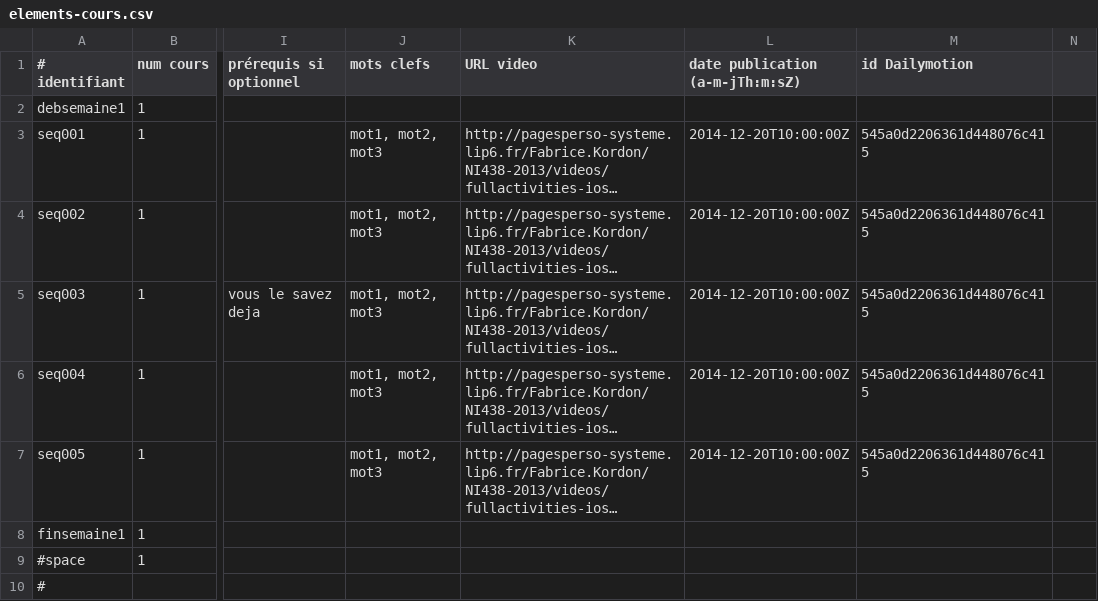
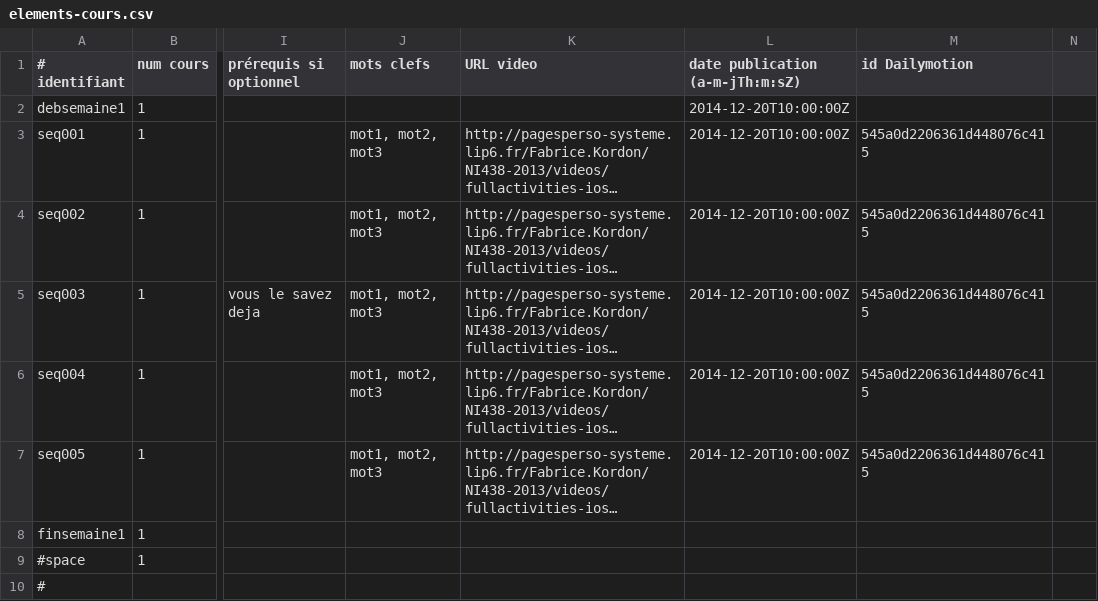
Before and after one commit to fkordon/GaNyMEDE, a CSV file: ConstructionData/Cartographie/elements-cours.csv, drawn as a sheet; only a part is shown, gaps mark what is left out; long unchanged cells end in …; the diff names each change by its address in the sheet, - before the commit and + after, or states it on an @@ line.

```diff
--- a/ConstructionData/Cartographie/elements-cours.csv
+++ b/ConstructionData/Cartographie/elements-cours.csv
-L2 (date publication (a-m-jTh:m:sZ)): (empty)
+L2 (date publication (a-m-jTh:m:sZ)): 2014-12-20T10:00:00Z
```
Also changed, not shown: 1 other file.
